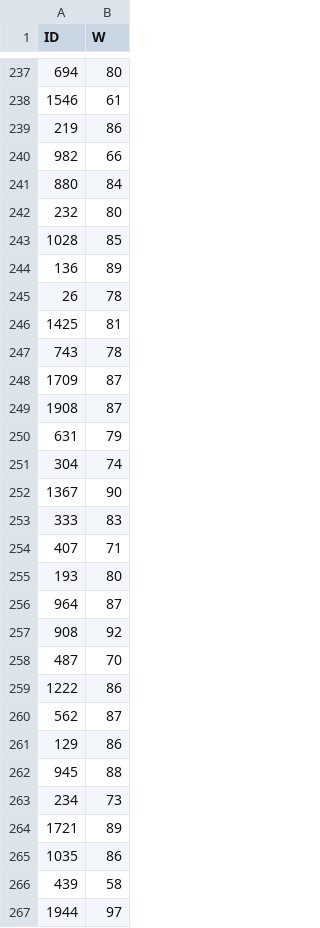
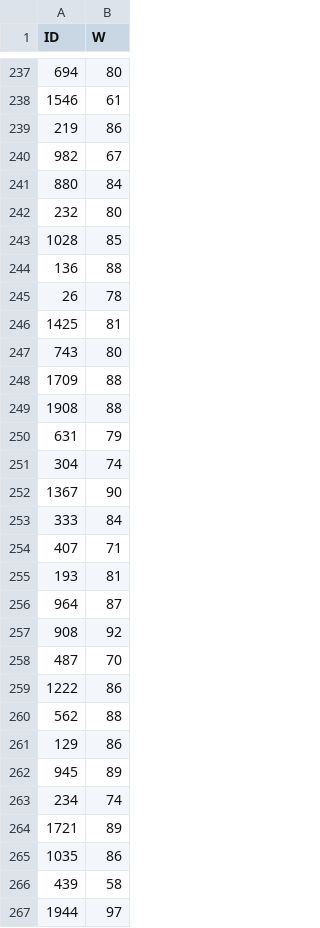
Before and after one commit to khoonseng/NTU_M3_Kaggle_MoneyBall, a CSV file: submission/khoonseng_submission_predict_ensemble.csv (was submission/khoonseng_submission_predict.csv), drawn as a sheet; only a part is shown, gaps mark what is left out; the diff covers the shown part only.

```diff
--- a/submission/khoonseng_submission_predict.csv
+++ b/submission/khoonseng_submission_predict_ensemble.csv
@@ -239,3 +239,3 @@ ID,W
 219,86
-982,66
+982,67
 880,84
@@ -243,8 +243,8 @@ ID,W
 1028,85
-136,89
+136,88
 26,78
 1425,81
-743,78
-1709,87
-1908,87
+743,80
+1709,88
+1908,88
 631,79
@@ -252,5 +252,5 @@ ID,W
 1367,90
-333,83
+333,84
 407,71
-193,80
+193,81
 964,87
@@ -259,6 +259,6 @@ ID,W
 1222,86
-562,87
+562,88
 129,86
-945,88
-234,73
+945,89
+234,74
 1721,89
```
Also changed, not shown: 113 edited cells elsewhere in this file, experiments/results.csv, 18 other files.
